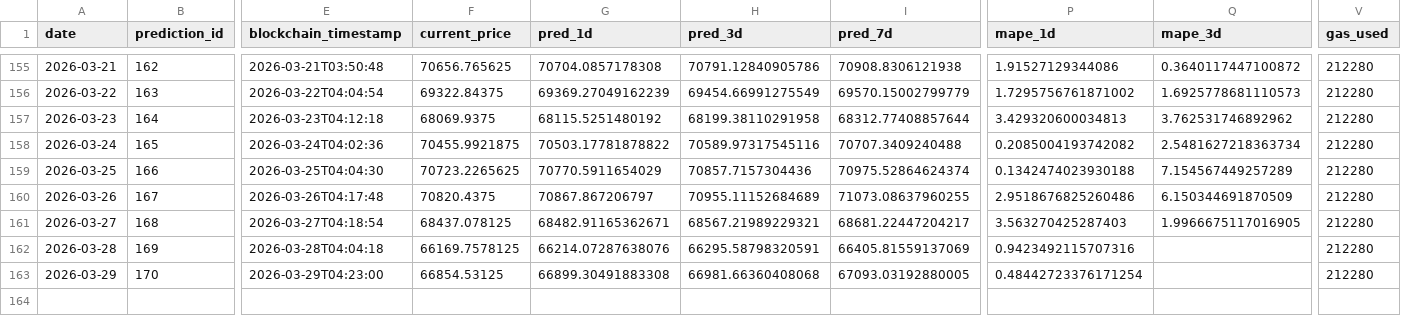
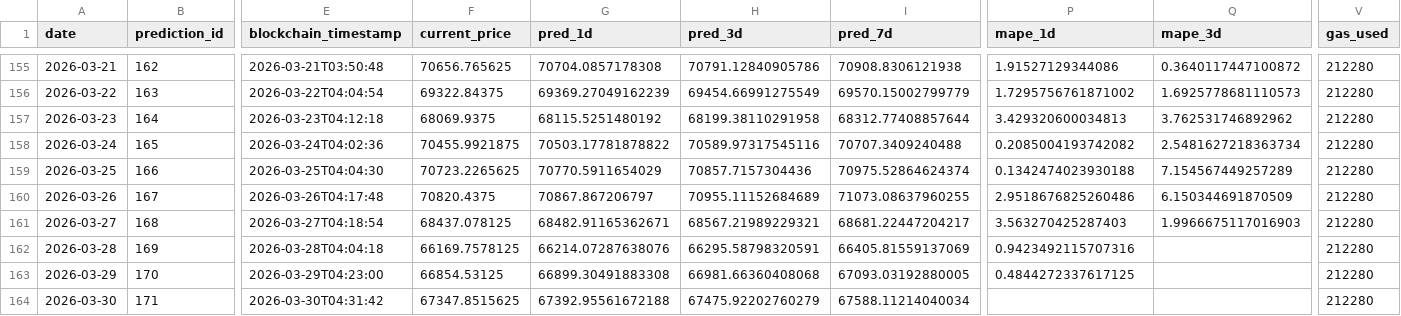
Before and after one commit to ying-jeanne/capstone_msba, a CSV file: data/blockchain/prediction_tracking_demo.csv, drawn as a sheet; only a part is shown, gaps mark what is left out; rows hold the shown columns only; the diff names each change by its address in the sheet, - before the commit and + after, or states it on an @@ line.

```diff
--- a/data/blockchain/prediction_tracking_demo.csv
+++ b/data/blockchain/prediction_tracking_demo.csv
-Q161 (mape_3d): 1.9966675117016905
+Q161 (mape_3d): 1.9966675117016903
-P163 (mape_1d): 0.48442723376171254
+P163 (mape_1d): 0.4844272337617125
+row 164: 2026-03-30 | 171 | 2026-03-30T04:31:42 | 67347.8515625 | 67392.95561672188 | 67475.92202760279 | 67588.11214040034 |  |  | 212280
```
Also changed, not shown: data/blockchain/prediction_tracking.csv, data/predictions/daily_predictions.csv.
